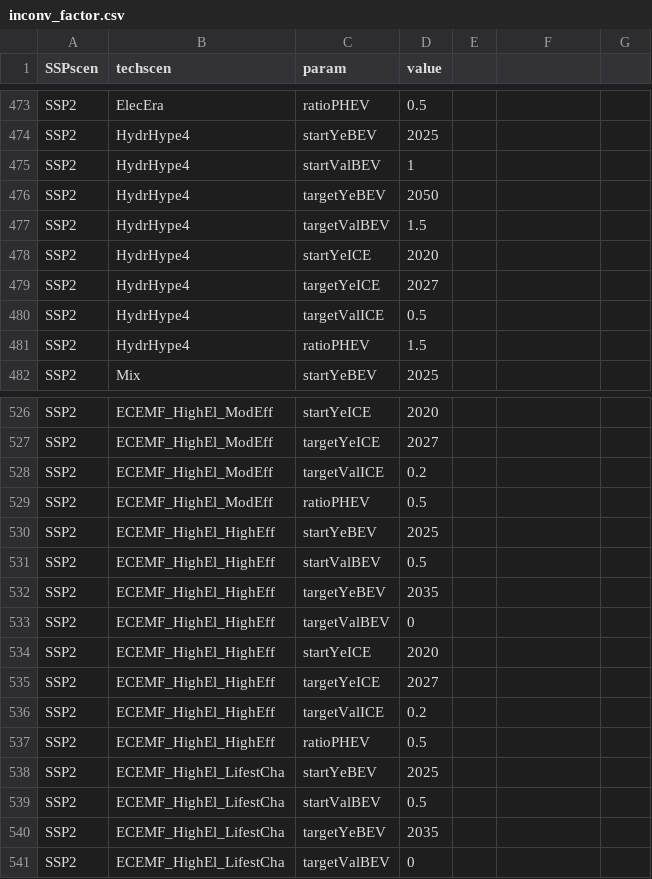
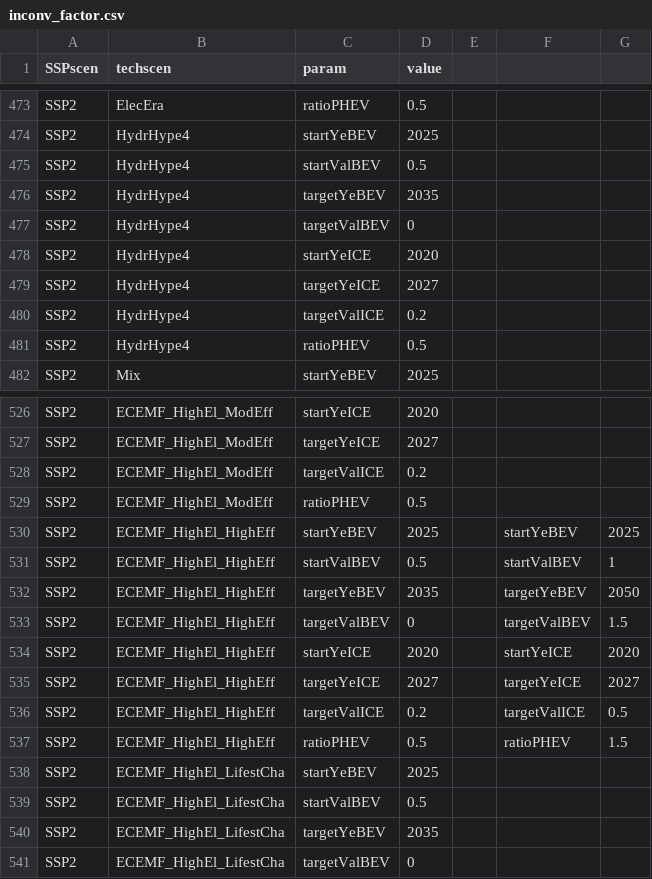
Before and after one commit to pik-piam/edgeTransport, a CSV file: inst/extdata/inconv_factor.csv, drawn as a sheet; only a part is shown, gaps mark what is left out; the diff covers the shown part only.

```diff
--- a/inst/extdata/inconv_factor.csv
+++ b/inst/extdata/inconv_factor.csv
@@ -475,3 +475,3 @@ SSP2,HydrHype4,startYeBEV,2025
-SSP2,HydrHype4,startValBEV,1
-SSP2,HydrHype4,targetYeBEV,2050
-SSP2,HydrHype4,targetValBEV,1.5
+SSP2,HydrHype4,startValBEV,0.5,,,
+SSP2,HydrHype4,targetYeBEV,2035,,,
+SSP2,HydrHype4,targetValBEV,0,,,
@@ -480,2 +480,2 @@ SSP2,HydrHype4,targetYeICE,2027
-SSP2,HydrHype4,targetValICE,0.5
-SSP2,HydrHype4,ratioPHEV,1.5
+SSP2,HydrHype4,targetValICE,0.2,,,
+SSP2,HydrHype4,ratioPHEV,0.5,,,
@@ -530,8 +530,8 @@ SSP2,ECEMF_HighEl_ModEff,ratioPHEV,0.5
-SSP2,ECEMF_HighEl_HighEff,startYeBEV,2025
-SSP2,ECEMF_HighEl_HighEff,startValBEV,0.5
-SSP2,ECEMF_HighEl_HighEff,targetYeBEV,2035
-SSP2,ECEMF_HighEl_HighEff,targetValBEV,0
-SSP2,ECEMF_HighEl_HighEff,startYeICE,2020
-SSP2,ECEMF_HighEl_HighEff,targetYeICE,2027
-SSP2,ECEMF_HighEl_HighEff,targetValICE,0.2
-SSP2,ECEMF_HighEl_HighEff,ratioPHEV,0.5
+SSP2,ECEMF_HighEl_HighEff,startYeBEV,2025,,startYeBEV,2025
+SSP2,ECEMF_HighEl_HighEff,startValBEV,0.5,,startValBEV,1
+SSP2,ECEMF_HighEl_HighEff,targetYeBEV,2035,,targetYeBEV,2050
+SSP2,ECEMF_HighEl_HighEff,targetValBEV,0,,targetValBEV,1.5
+SSP2,ECEMF_HighEl_HighEff,startYeICE,2020,,startYeICE,2020
+SSP2,ECEMF_HighEl_HighEff,targetYeICE,2027,,targetYeICE,2027
+SSP2,ECEMF_HighEl_HighEff,targetValICE,0.2,,targetValICE,0.5
+SSP2,ECEMF_HighEl_HighEff,ratioPHEV,0.5,,ratioPHEV,1.5
```
Also changed, not shown: 15 edited cells elsewhere in this file, inst/extdata/edget-mitigation.csv, inst/extdata/mitigation-techmap.csv.
